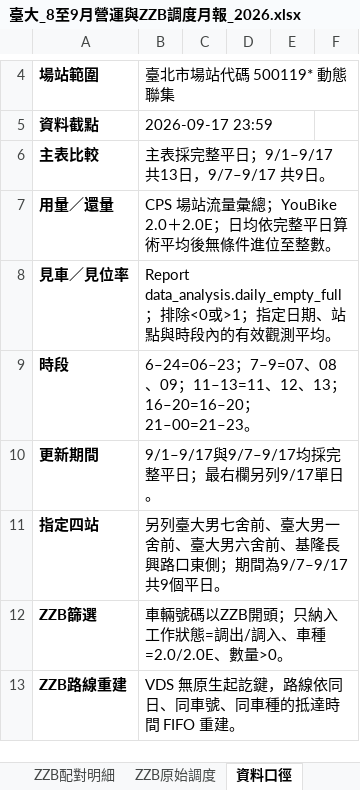
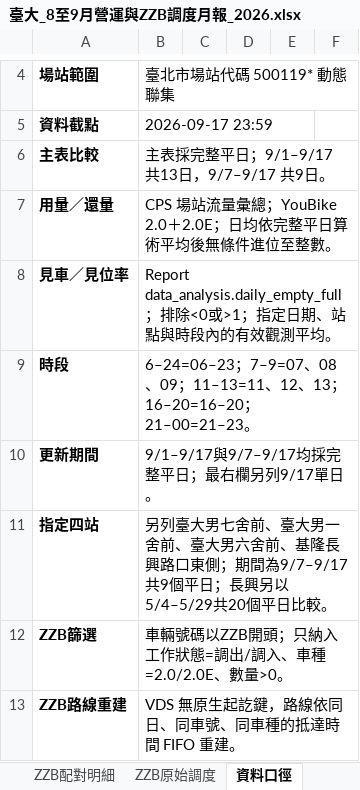
Before and after one commit to hippop3c/monthly-report, an Excel workbook: dist/files/臺大_8至9月營運與ZZB調度月報_2026.xlsx, sheet 資料口徑, drawn as a sheet; only a part is shown, gaps mark what is left out; values as stored, in another font and other column widths than the file's, no borders; conditional formats not drawn; the diff names each change by its address in the sheet, - before the commit and + after, or states it on an @@ line.

```diff
--- a/dist/files/臺大_8至9月營運與ZZB調度月報_2026.xlsx (sheet 資料口徑)
+++ b/dist/files/臺大_8至9月營運與ZZB調度月報_2026.xlsx (sheet 資料口徑)
-B11: …9個平日。
+B11: …9個平日；長興另以5/4–5/29共20個平日比較。
```
Also changed, not shown: other sheet tabs, 3 other files.
